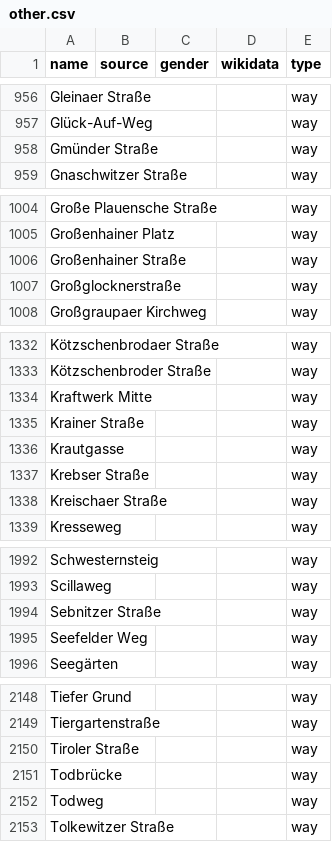
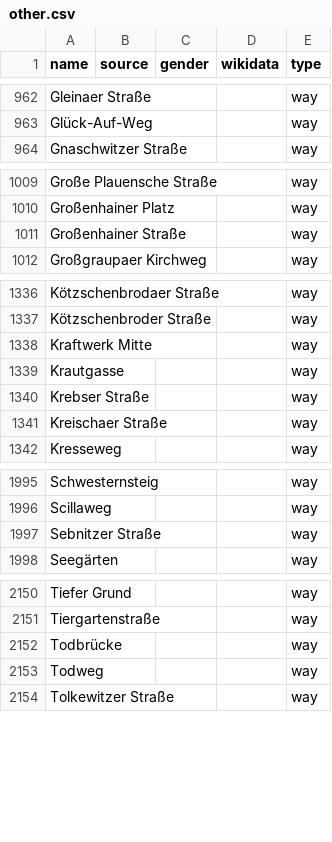
Before and after one commit to EqualStreetNames/equalstreetnames-dresden, a CSV file: data/other.csv, drawn as a sheet; only a part is shown, gaps mark what is left out; removed rows and columns are numbered as before the commit, all else as after; the diff covers the shown part only; the diff names each change by its address in the sheet, - before the commit and + after, or states it on an @@ line.

```diff
--- a/data/other.csv
+++ b/data/other.csv
-row 958: Gmünder Straße |  |  |  | way
-row 1007: Großglocknerstraße |  |  |  | way
-row 1335: Krainer Straße |  |  |  | way
-row 1995: Seefelder Weg |  |  |  | way
-row 2150: Tiroler Straße |  |  |  | way
```
Also changed, not shown: 7 added rows, 2 removed rows and 1 moved row elsewhere in this file, data/gender.csv, 2 other files.
